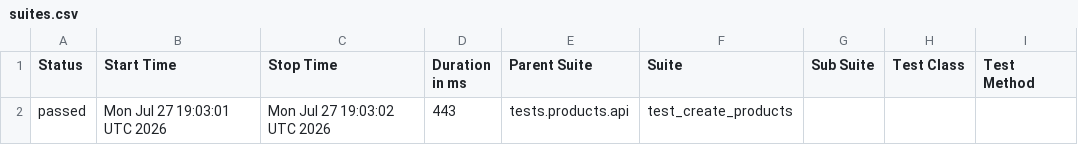
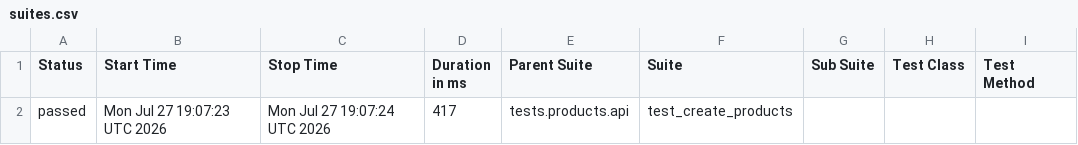
Before and after one commit to Kwakic/TestingWoocommerceAPI, a CSV file: products/smoke/data/suites.csv, drawn as a sheet; only a part is shown; the diff names each change by its address in the sheet, - before the commit and + after, or states it on an @@ line.

```diff
--- a/products/smoke/data/suites.csv
+++ b/products/smoke/data/suites.csv
-B2 (Start Time): Mon Jul 27 19:03:01 UTC 2026
+B2 (Start Time): Mon Jul 27 19:07:23 UTC 2026
-C2 (Stop Time): Mon Jul 27 19:03:02 UTC 2026
+C2 (Stop Time): Mon Jul 27 19:07:24 UTC 2026
-D2 (Duration in ms): 443
+D2 (Duration in ms): 417
```
Also changed, not shown: customers/smoke/data/suites.csv, 52 other files.
